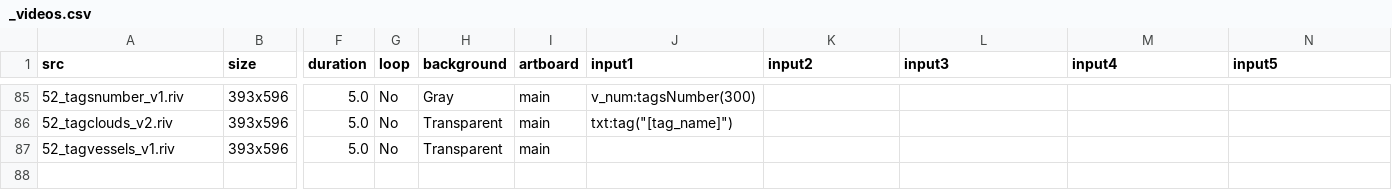
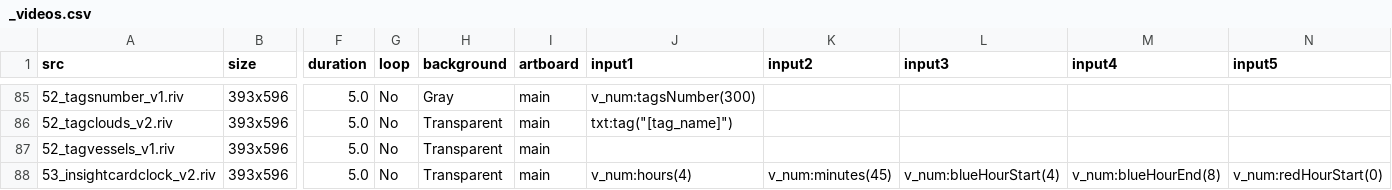
Before and after one commit to KurganskiYu/Rive, a CSV file: _videos.csv, drawn as a sheet; only a part is shown, gaps mark what is left out; rows hold the shown columns only; the diff names each change by its address in the sheet, - before the commit and + after, or states it on an @@ line.

```diff
--- a/_videos.csv
+++ b/_videos.csv
+row 88: 53_insightcardclock_v2.riv | 393x596 | 5.0 | No | Transparent | main | v_num:hours(4) | v_num:minutes(45) | v_num:blueHourStart(4) | v_num:blueHourEnd(8) | v_num:redHourStart(0)
```
Also changed, not shown: 19 other files.
